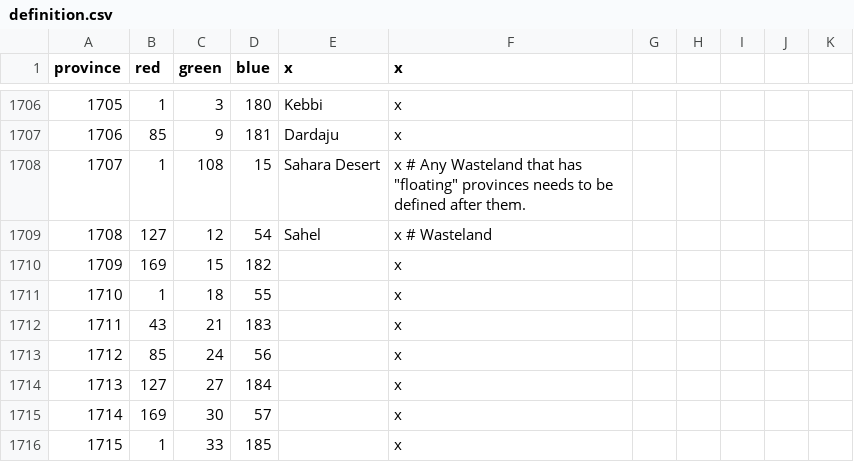
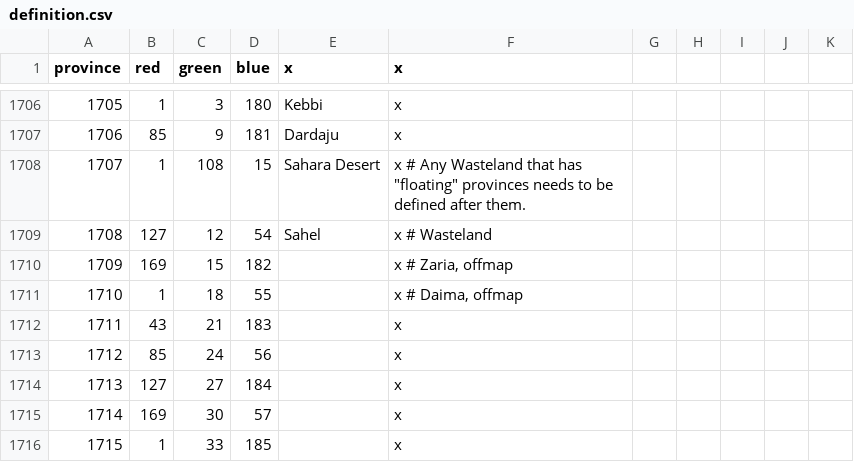
Before and after one commit to ck2plus/CK2Plus, a CSV file: CK2Plus/map/definition.csv, drawn as a sheet; only a part is shown, gaps mark what is left out.

Commit message:
NEW: Offmap provinces for Central Africa

```diff
--- a/CK2Plus/map/definition.csv
+++ b/CK2Plus/map/definition.csv
@@ -1709,4 +1709,4 @@ province;red;green;blue;x;x
 1708;127;12;54;Sahel;x # Wasteland
-1709;169;15;182;;x
-1710;1;18;55;;x
+1709;169;15;182;;x # Zaria, offmap
+1710;1;18;55;;x # Daima, offmap
 1711;43;21;183;;x
```
Also changed, not shown: 5 other files.
